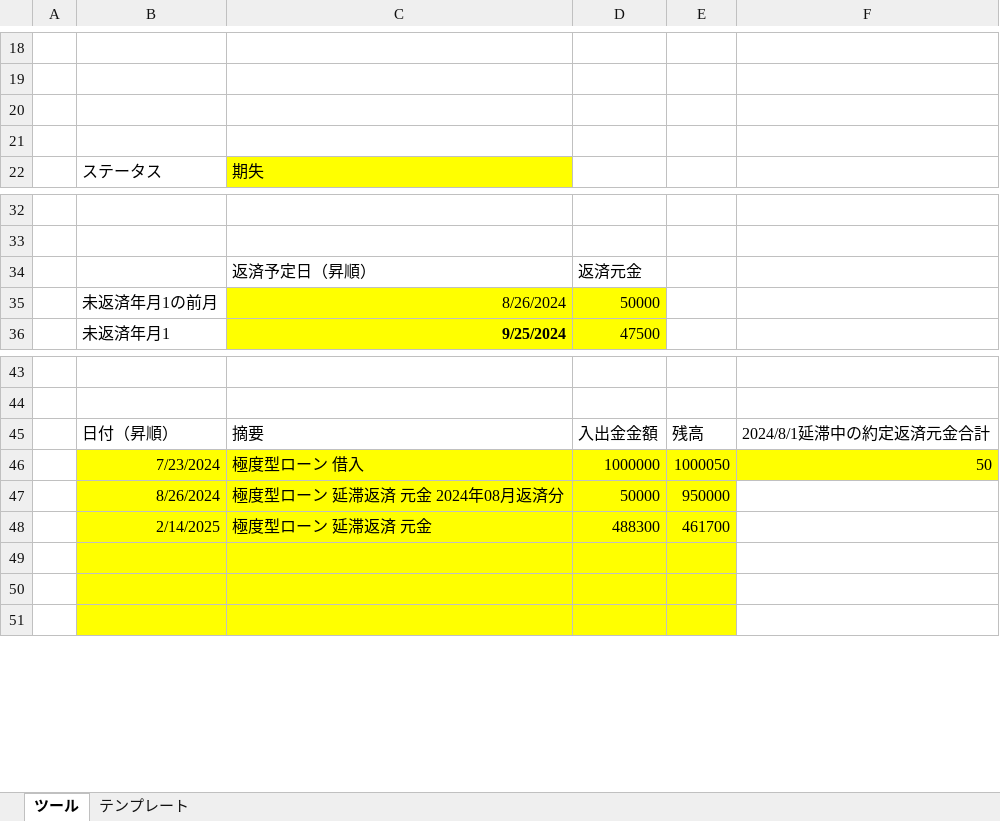
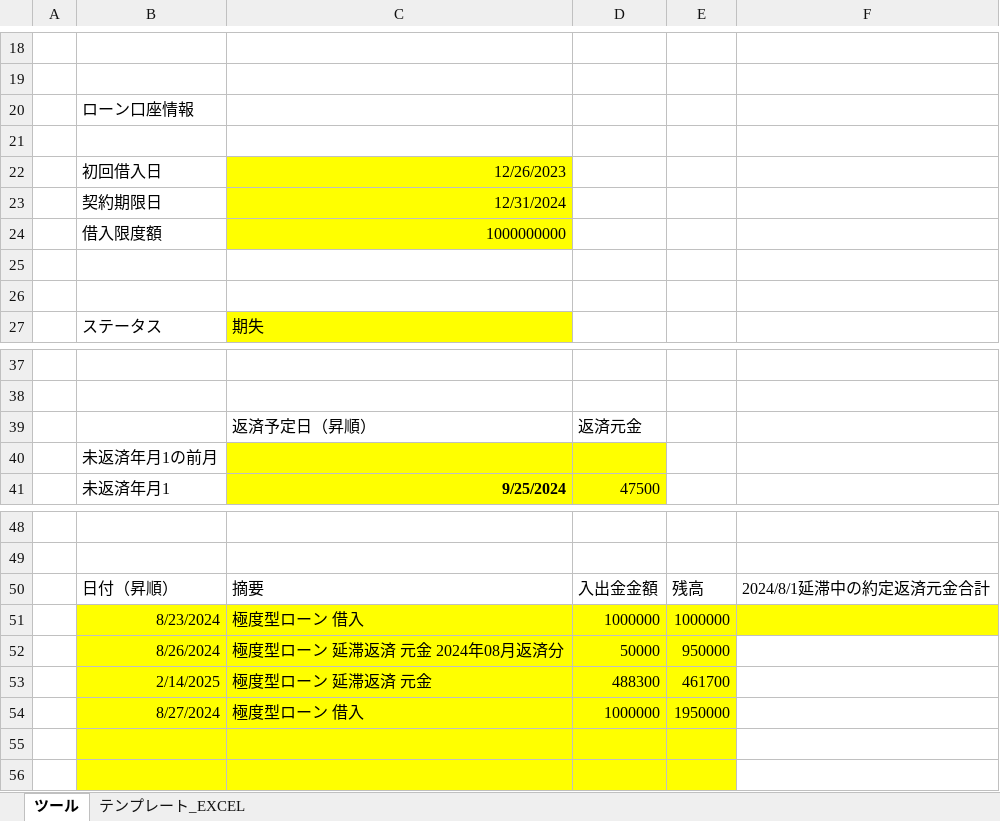
Before and after one commit to lujiegmo/vba, an Excel workbook: 利息計算書作成マクロ.xlsm, sheet ツール, drawn as a sheet; only a part is shown, gaps mark what is left out; values as stored, in another font and other column widths than the file's, no borders; charts and pictures not drawn; removed rows and columns are numbered as before the commit, all else as after; the diff names each change by its address in the sheet, - before the commit and + after, or states it on an @@ line.

```diff
--- a/利息計算書作成マクロ.xlsm (sheet ツール)
+++ b/利息計算書作成マクロ.xlsm (sheet ツール)
-sheet tab: テンプレート
+sheet tab: テンプレート_EXCEL
+row 20:  | ローン口座情報
+row 21: (empty)
+row 22:  | 初回借入日 | 12/26/2023
+row 23:  | 契約期限日 | 12/31/2024
+row 24:  | 借入限度額 | 1000000000
-row 35:  | 未返済年月1の前月 | 8/26/2024 | 50000
+row 40:  | 未返済年月1の前月
-B51: 7/23/2024
+B51: 8/23/2024
-E51: 1000050
+E51: 1000000
-F51: 50
+F51: (empty)
-row 54: (empty)
+row 54:  | 8/27/2024 | 極度型ローン 借入 | 1000000 | 1950000
```
Also changed, not shown: 3 other files.
